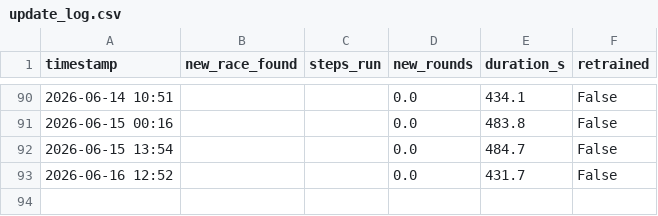
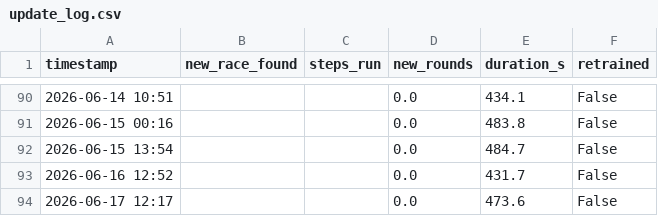
Before and after one commit to sreemaanshivkirth05/f1-predictor, a CSV file: data/update_log.csv, drawn as a sheet; only a part is shown, gaps mark what is left out; the diff names each change by its address in the sheet, - before the commit and + after, or states it on an @@ line.

```diff
--- a/data/update_log.csv
+++ b/data/update_log.csv
+row 94: 2026-06-17 12:17 |  |  | 0.0 | 473.6 | False
```
Also changed, not shown: data/championship_probabilities.csv, data/final_predictions.csv, 1 other file.
